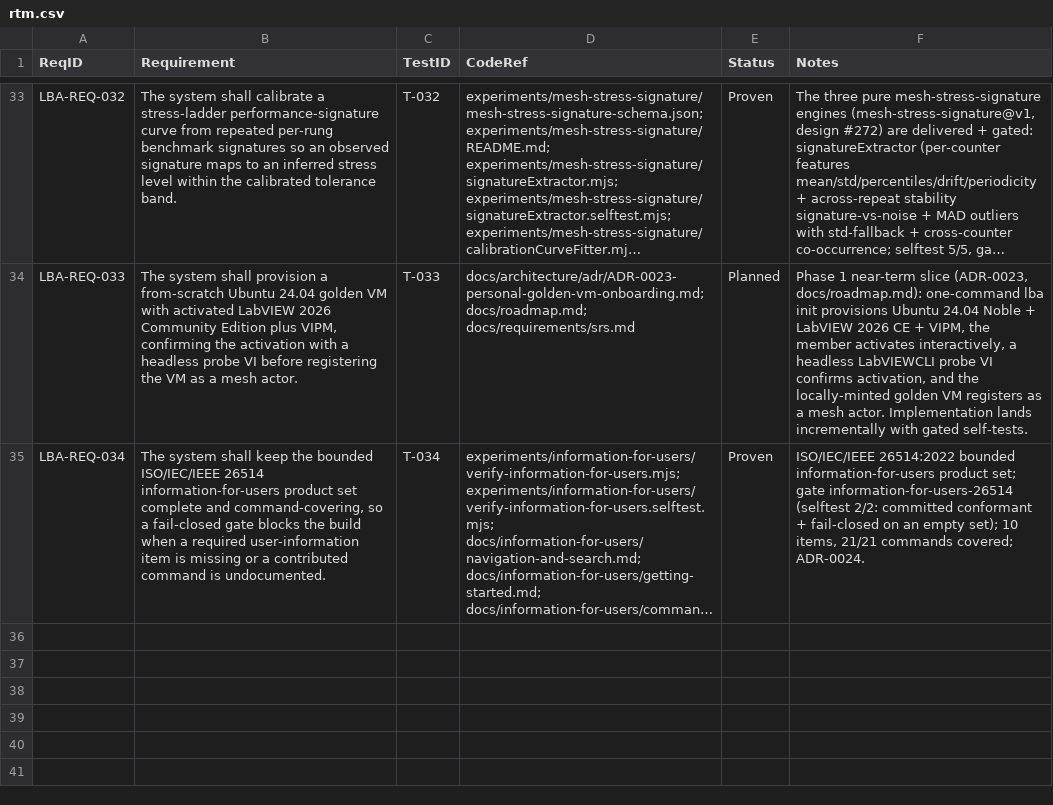
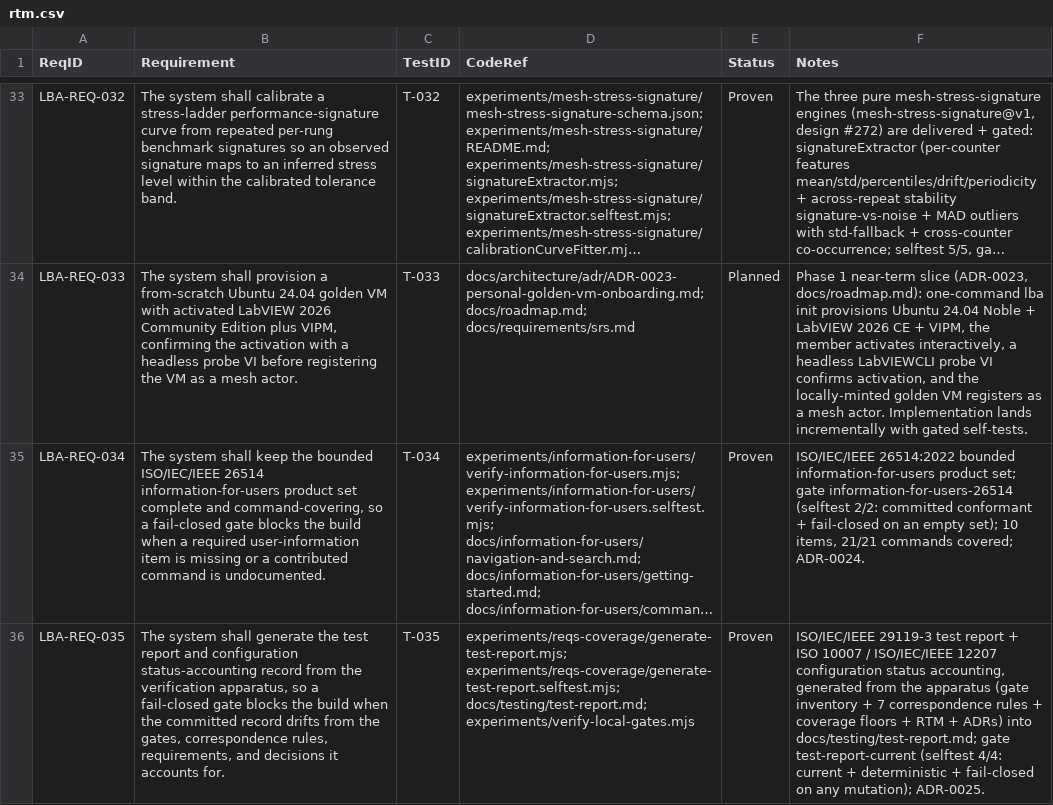
Before and after one commit to LabVIEW-Community-CI-CD/labview-benchmark-actor, a CSV file: docs/requirements/rtm.csv, drawn as a sheet; only a part is shown, gaps mark what is left out; long unchanged cells end in …; the diff names each change by its address in the sheet, - before the commit and + after, or states it on an @@ line.

Commit message:
test: generate the 29119-3 test report + ISO 10007 status accounting from the verification apparatus (LBA-REQ-035, ADR-0025)

```diff
--- a/docs/requirements/rtm.csv
+++ b/docs/requirements/rtm.csv
+row 36: LBA-REQ-035 | The system shall generate the test report and configuration status-accounting record from the verification apparatus, so a fail-closed gate blocks the build when the committed record drifts from the gates, correspondence rules, requirements, and decisions it accounts for. | T-035 | experiments/reqs-coverage/generate-test-report.mjs; experiments/reqs-coverage/generate-test-report.selftest.mjs; docs/testing/test-report.md; experiments/verify-local-gates.mjs | Proven | ISO/IEC/IEEE 29119-3 test report + ISO 10007 / ISO/IEC/IEEE 12207 configuration status accounting, generated from the apparatus (gate inventory + 7 correspondence rules + coverage floors + RTM + ADRs) into docs/testing/test-report.md; gate test-report-current (selftest 4/4: current + deterministic + fail-closed on any mutation); ADR-0025.
```
Also changed, not shown: 11 other files.
